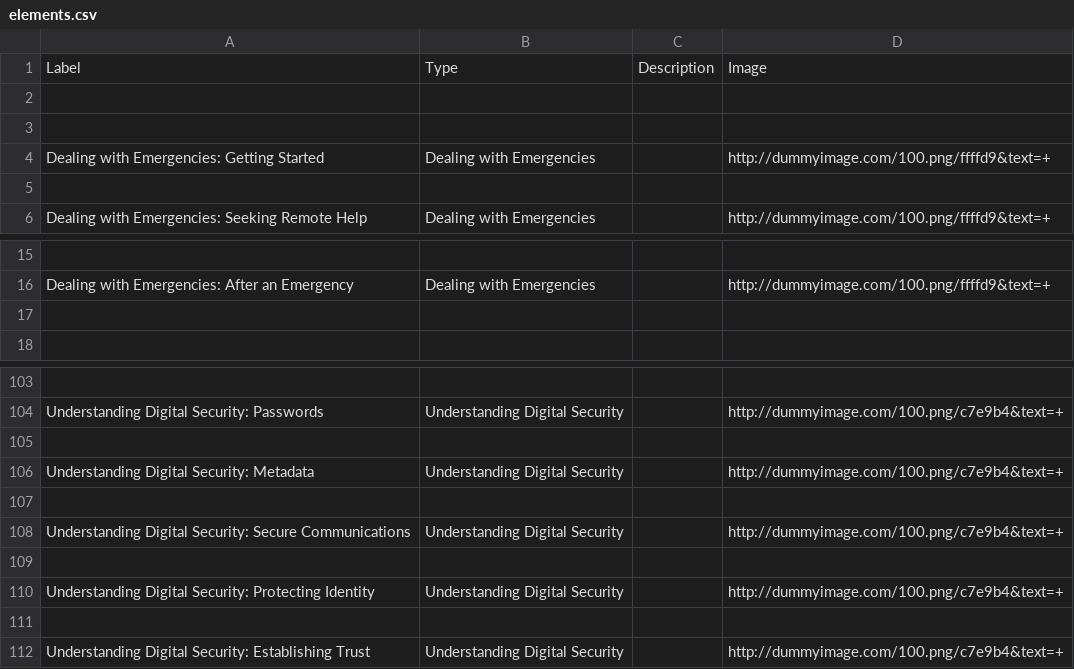
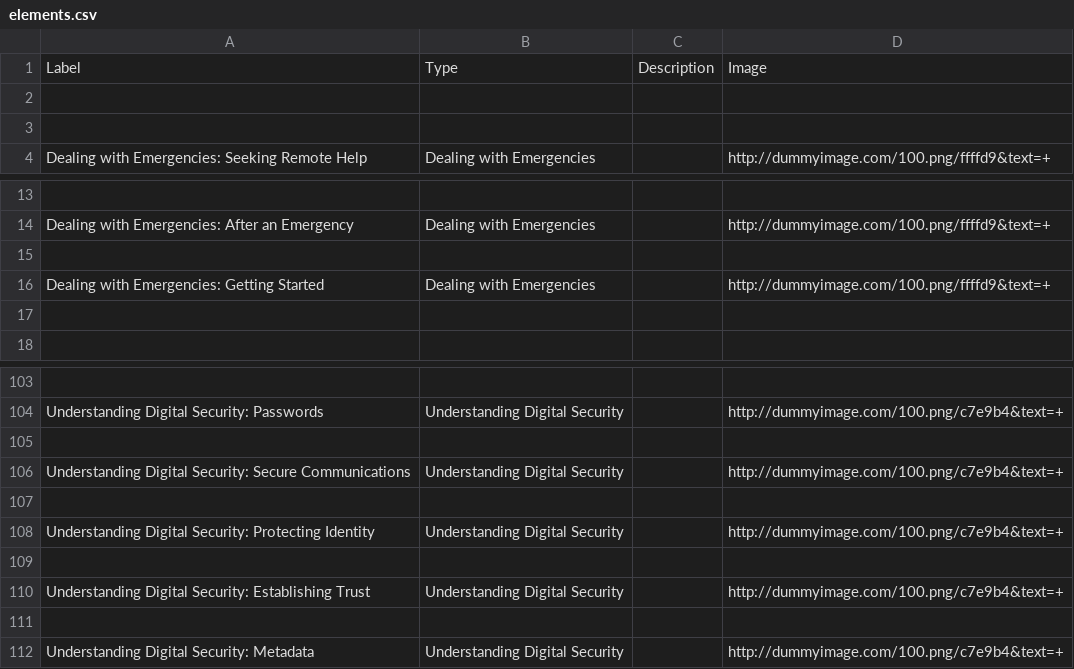
Before and after one commit to iilab/openmentoring-web, a CSV file: citizen/elements.csv, drawn as a sheet; only a part is shown, gaps mark what is left out; removed rows and columns are numbered as before the commit, all else as after; the diff names each change by its address in the sheet, - before the commit and + after, or states it on an @@ line.

```diff
--- a/citizen/elements.csv
+++ b/citizen/elements.csv
-row 5: (empty)
+row 15: (empty)
@@ row 4 moved to row 16: Dealing with Emergencies: Getting Starte… @@
-row 107: (empty)
+row 111: (empty)
@@ row 106 moved to row 112: Understanding Digital Security: Metadata @@
```
Also changed, not shown: hrd/elements.csv, journo/elements.csv, 55 other files.
